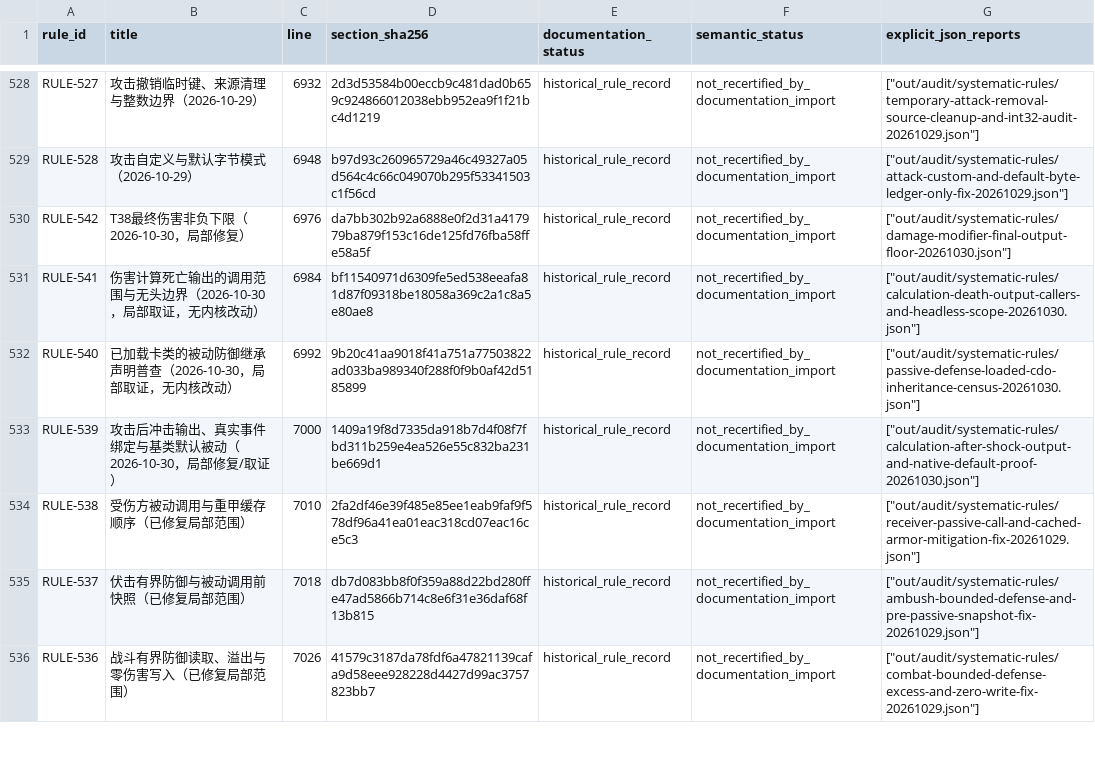
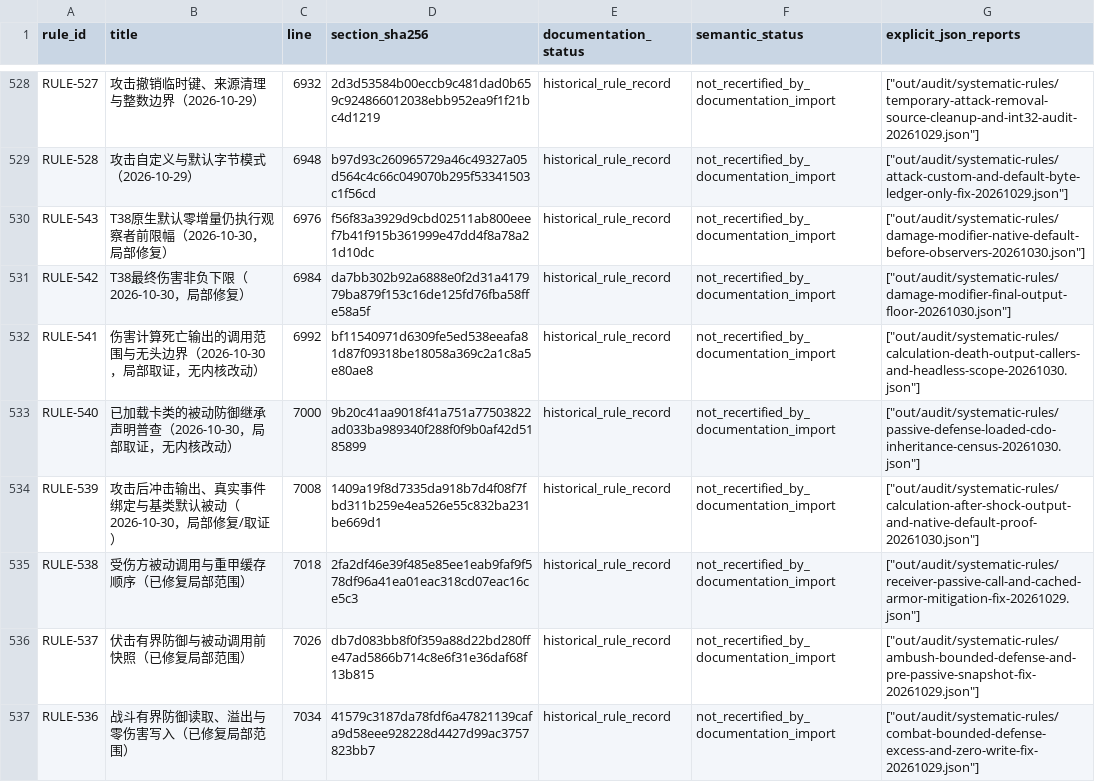
Before and after one commit to Xuewu-awa/KLink-bot, a TSV file: out/audit/progress-baseline/ledger.tsv, drawn as a sheet; only a part is shown, gaps mark what is left out; the diff covers the shown part only.

```diff
--- a/out/audit/progress-baseline/ledger.tsv
+++ b/out/audit/progress-baseline/ledger.tsv
@@ -529,8 +529,9 @@ RULE-527	攻击撤销临时键、来源清理与整数边界（2026-10-29）	693
 RULE-528	攻击自定义与默认字节模式（2026-10-29）	6948	b97d93c260965729a46c49327a05d564c4c66c049070b295f53341503c1f56cd	historical_rule_record	not_recertified_by_documentation_import	"[""out/audit/systematic-rules/attack-custom-and-default-byte-ledger-only-fix-20261029.json""]"
-RULE-542	T38最终伤害非负下限（2026-10-30，局部修复）	6976	da7bb302b92a6888e0f2d31a417979ba879f153c16de125fd76fba58ffe58a5f	historical_rule_record	not_recertified_by_documentation_import	"[""out/audit/systematic-rules/damage-modifier-final-output-floor-20261030.json""]"
-RULE-541	伤害计算死亡输出的调用范围与无头边界（2026-10-30，局部取证，无内核改动）	6984	bf11540971d6309fe5ed538eeafa81d87f09318be18058a369c2a1c8a5e80ae8	historical_rule_record	not_recertified_by_documentation_import	"[""out/audit/systematic-rules/calculation-death-output-callers-and-headless-scope-20261030.json""]"
-RULE-540	已加载卡类的被动防御继承声明普查（2026-10-30，局部取证，无内核改动）	6992	9b20c41aa9018f41a751a77503822ad033ba989340f288f0f9b0af42d5185899	historical_rule_record	not_recertified_by_documentation_import	"[""out/audit/systematic-rules/passive-defense-loaded-cdo-inheritance-census-20261030.json""]"
-RULE-539	攻击后冲击输出、真实事件绑定与基类默认被动（2026-10-30，局部修复/取证）	7000	1409a19f8d7335da918b7d4f08f7fbd311b259e4ea526e55c832ba231be669d1	historical_rule_record	not_recertified_by_documentation_import	"[""out/audit/systematic-rules/calculation-after-shock-output-and-native-default-proof-20261030.json""]"
-RULE-538	受伤方被动调用与重甲缓存顺序（已修复局部范围）	7010	2fa2df46e39f485e85ee1eab9faf9f578df96a41ea01eac318cd07eac16ce5c3	historical_rule_record	not_recertified_by_documentation_import	"[""out/audit/systematic-rules/receiver-passive-call-and-cached-armor-mitigation-fix-20261029.json""]"
-RULE-537	伏击有界防御与被动调用前快照（已修复局部范围）	7018	db7d083bb8f0f359a88d22bd280ffe47ad5866b714c8e6f31e36daf68f13b815	historical_rule_record	not_recertified_by_documentation_import	"[""out/audit/systematic-rules/ambush-bounded-defense-and-pre-passive-snapshot-fix-20261029.json""]"
-RULE-536	战斗有界防御读取、溢出与零伤害写入（已修复局部范围）	7026	41579c3187da78fdf6a47821139cafa9d58eee928228d4427d99ac3757823bb7	historical_rule_record	not_recertified_by_documentation_import	"[""out/audit/systematic-rules/combat-bounded-defense-excess-and-zero-write-fix-20261029.json""]"
+RULE-543	T38原生默认零增量仍执行观察者前限幅（2026-10-30，局部修复）	6976	f56f83a3929d9cbd02511ab800eeef7b41f915b361999e47dd4f8a78a21d10dc	historical_rule_record	not_recertified_by_documentation_import	"[""out/audit/systematic-rules/damage-modifier-native-default-before-observers-20261030.json""]"
+RULE-542	T38最终伤害非负下限（2026-10-30，局部修复）	6984	da7bb302b92a6888e0f2d31a417979ba879f153c16de125fd76fba58ffe58a5f	historical_rule_record	not_recertified_by_documentation_import	"[""out/audit/systematic-rules/damage-modifier-final-output-floor-20261030.json""]"
+RULE-541	伤害计算死亡输出的调用范围与无头边界（2026-10-30，局部取证，无内核改动）	6992	bf11540971d6309fe5ed538eeafa81d87f09318be18058a369c2a1c8a5e80ae8	historical_rule_record	not_recertified_by_documentation_import	"[""out/audit/systematic-rules/calculation-death-output-callers-and-headless-scope-20261030.json""]"
+RULE-540	已加载卡类的被动防御继承声明普查（2026-10-30，局部取证，无内核改动）	7000	9b20c41aa9018f41a751a77503822ad033ba989340f288f0f9b0af42d5185899	historical_rule_record	not_recertified_by_documentation_import	"[""out/audit/systematic-rules/passive-defense-loaded-cdo-inheritance-census-20261030.json""]"
+RULE-539	攻击后冲击输出、真实事件绑定与基类默认被动（2026-10-30，局部修复/取证）	7008	1409a19f8d7335da918b7d4f08f7fbd311b259e4ea526e55c832ba231be669d1	historical_rule_record	not_recertified_by_documentation_import	"[""out/audit/systematic-rules/calculation-after-shock-output-and-native-default-proof-20261030.json""]"
+RULE-538	受伤方被动调用与重甲缓存顺序（已修复局部范围）	7018	2fa2df46e39f485e85ee1eab9faf9f578df96a41ea01eac318cd07eac16ce5c3	historical_rule_record	not_recertified_by_documentation_import	"[""out/audit/systematic-rules/receiver-passive-call-and-cached-armor-mitigation-fix-20261029.json""]"
+RULE-537	伏击有界防御与被动调用前快照（已修复局部范围）	7026	db7d083bb8f0f359a88d22bd280ffe47ad5866b714c8e6f31e36daf68f13b815	historical_rule_record	not_recertified_by_documentation_import	"[""out/audit/systematic-rules/ambush-bounded-defense-and-pre-passive-snapshot-fix-20261029.json""]"
+RULE-536	战斗有界防御读取、溢出与零伤害写入（已修复局部范围）	7034	41579c3187da78fdf6a47821139cafa9d58eee928228d4427d99ac3757823bb7	historical_rule_record	not_recertified_by_documentation_import	"[""out/audit/systematic-rules/combat-bounded-defense-excess-and-zero-write-fix-20261029.json""]"
```
Also changed, not shown: 7 edited cells elsewhere in this file, out/audit/coverage-matrix/reports.tsv, out/audit/coverage-matrix/work_units.tsv, 22 other files.
